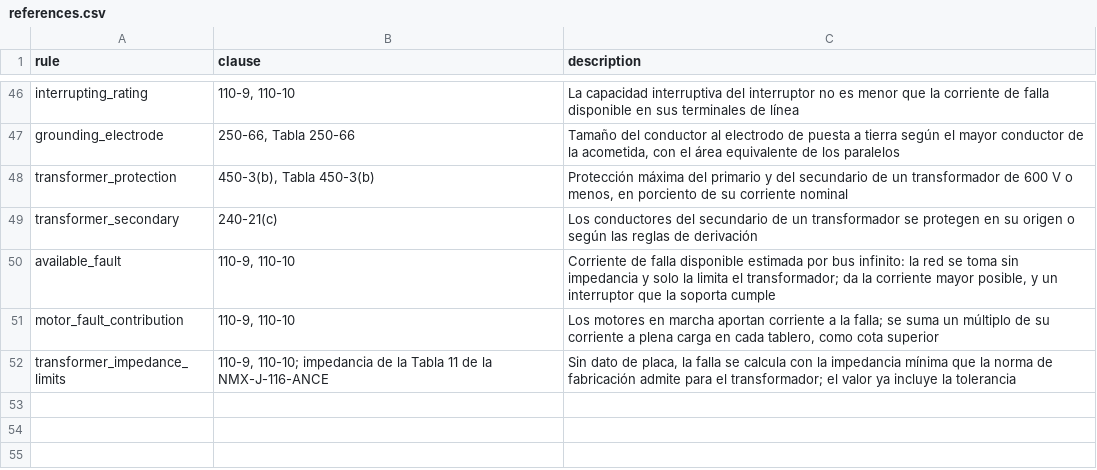
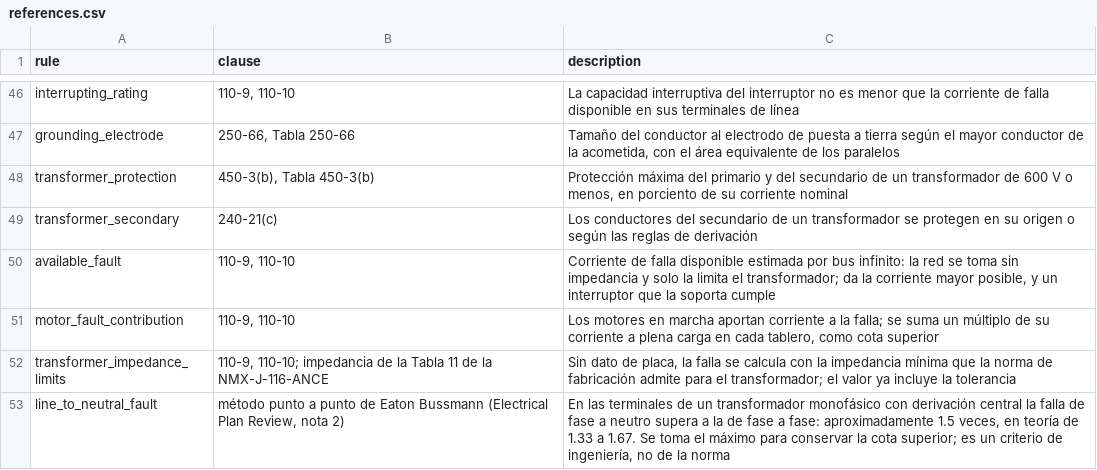
Before and after one commit to JAAM08/IEEStudio, a CSV file: data/nom-001-sede-2012/references.csv, drawn as a sheet; only a part is shown, gaps mark what is left out.

```diff
--- a/data/nom-001-sede-2012/references.csv
+++ b/data/nom-001-sede-2012/references.csv
@@ -52 +52,2 @@ motor_fault_contribution,"110-9, 110-10","Los motores en marcha aportan corrient
 transformer_impedance_limits,"110-9, 110-10; impedancia de la Tabla 11 de la NMX-J-116-ANCE","Sin dato de placa, la falla se calcula con la impedancia mínima que la norma de fabricación admite para el transformador; el valor ya incluye la tolerancia"
+line_to_neutral_fault,"método punto a punto de Eaton Bussmann (Electrical Plan Review, nota 2)","En las terminales de un transformador monofásico con derivación central la falla de fase a neutro supera a la de fase a fase: aproximadamente 1.5 veces, en teoría de 1.33 a 1.67. Se toma el máximo para conservar la cota superior; es un criterio de ingeniería, no de la norma"
```
Also changed, not shown: data/nom-001-sede-2012/profile.csv, 13 other files.
